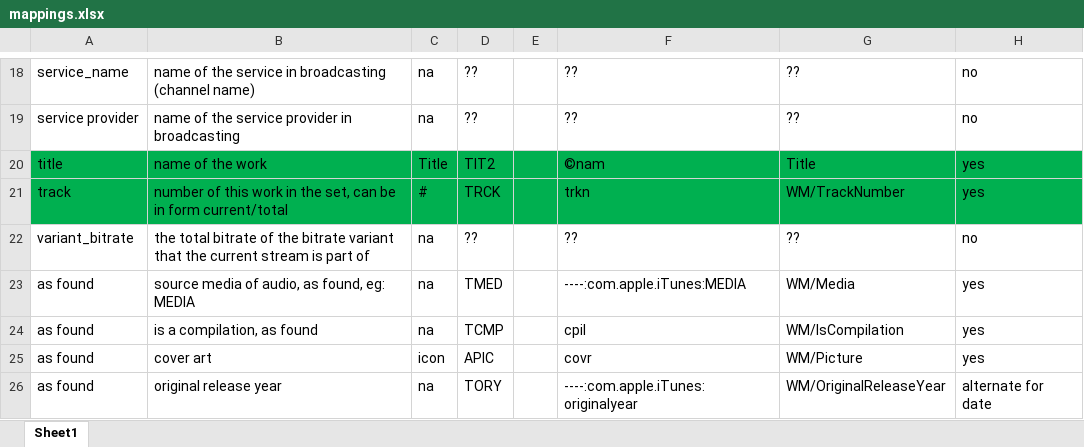
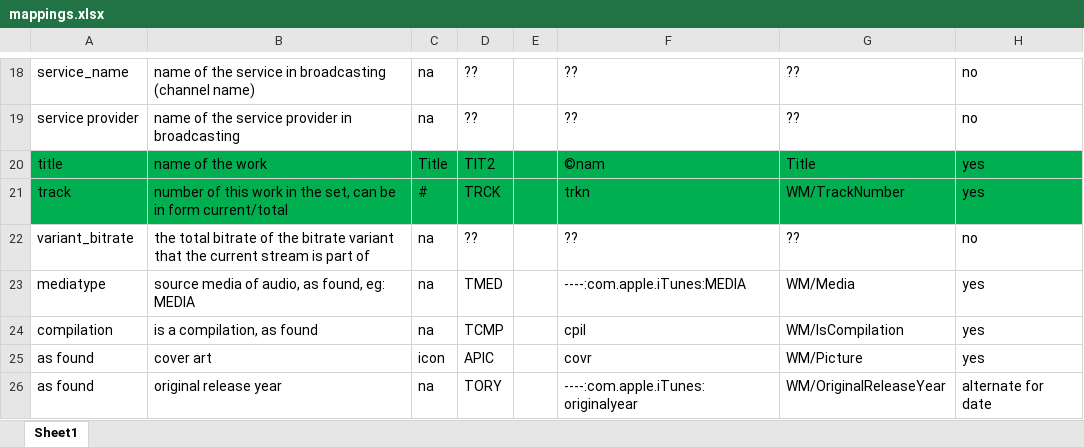
Before and after one commit to manweile/MusicProcessing, an Excel workbook: src/generated_files/mappings.xlsx, sheet Sheet1, drawn as a sheet; only a part is shown, gaps mark what is left out; values as stored, in another font and other column widths than the file's, no borders; the diff names each change by its address in the sheet, - before the commit and + after, or states it on an @@ line.

Commit message:
updater ffmpeg fields

```diff
--- a/src/generated_files/mappings.xlsx (sheet Sheet1)
+++ b/src/generated_files/mappings.xlsx (sheet Sheet1)
-A23: as found
+A23: mediatype
-A24: as found
+A24: compilation
```
